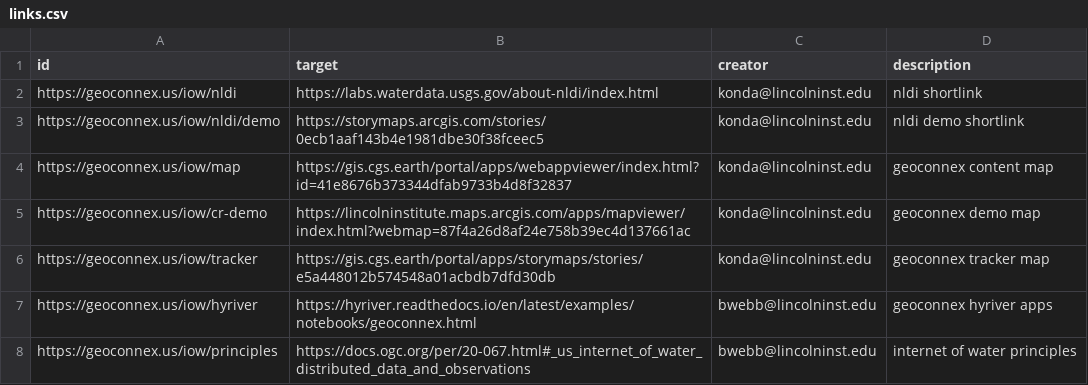
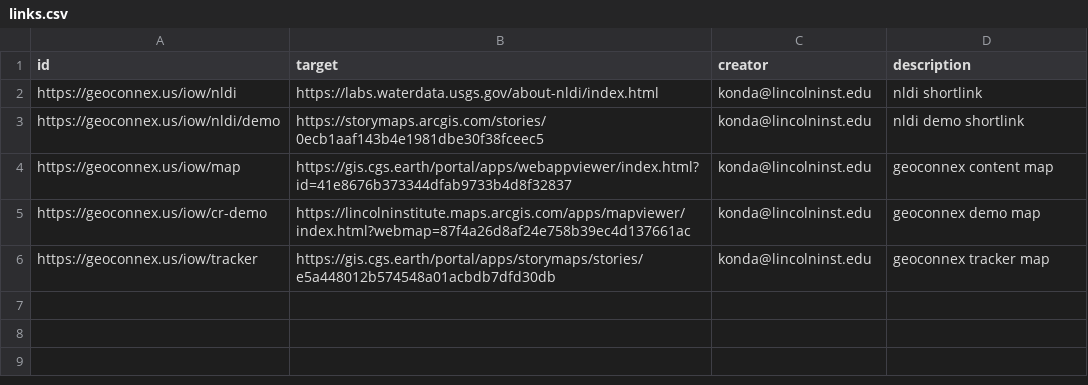
Before and after one commit to internetofwater/pids.geoconnex.us, a CSV file: build/namespaces/iow/links.csv, drawn as a sheet; the diff names each change by its address in the sheet, - before the commit and + after, or states it on an @@ line.

Commit message:
Update from https://github.com/internetofwater/geoconnex.us/commit/d2d36b1a7a5da05a6039e52f9c9ddd6b33435359

```diff
--- a/build/namespaces/iow/links.csv
+++ b/build/namespaces/iow/links.csv
-row 7: https://geoconnex.us/iow/hyriver | https://hyriver.readthedocs.io/en/latest/examples/notebooks/geoconnex.html | bwebb@lincolninst.edu | geoconnex hyriver apps
-row 8: https://geoconnex.us/iow/principles | https://docs.ogc.org/per/20-067.html#_us_internet_of_water_distributed_data_and_observations | bwebb@lincolninst.edu | internet of water principles
```
